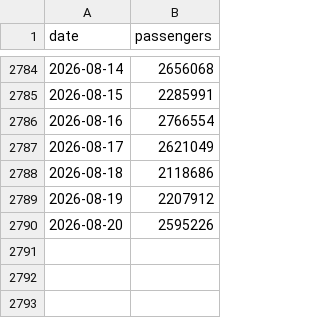
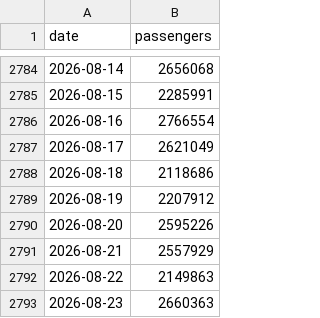
Before and after one commit to bcantoni/tsa-data, a CSV file: tsa.csv, drawn as a sheet; only a part is shown, gaps mark what is left out.

```diff
--- a/tsa.csv
+++ b/tsa.csv
@@ -2790 +2790,4 @@ date,passengers
 2026-08-20,2595226
+2026-08-21,2557929
+2026-08-22,2149863
+2026-08-23,2660363
```
Also changed, not shown: 1 other file.
